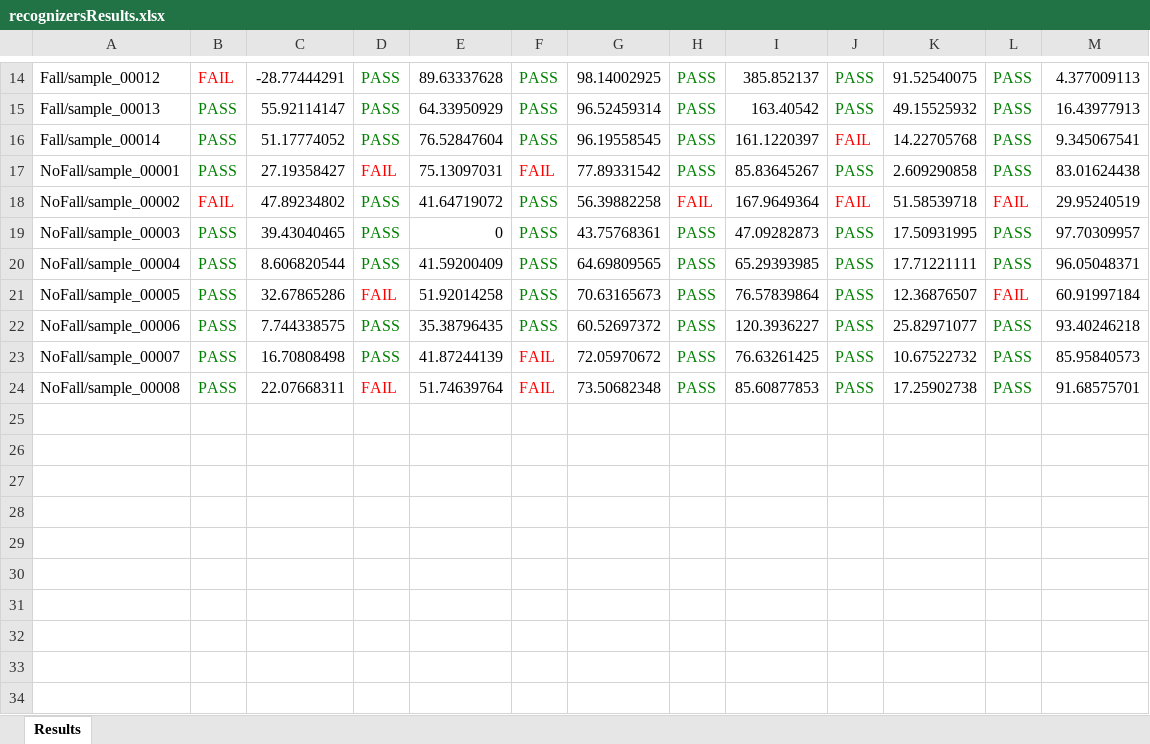
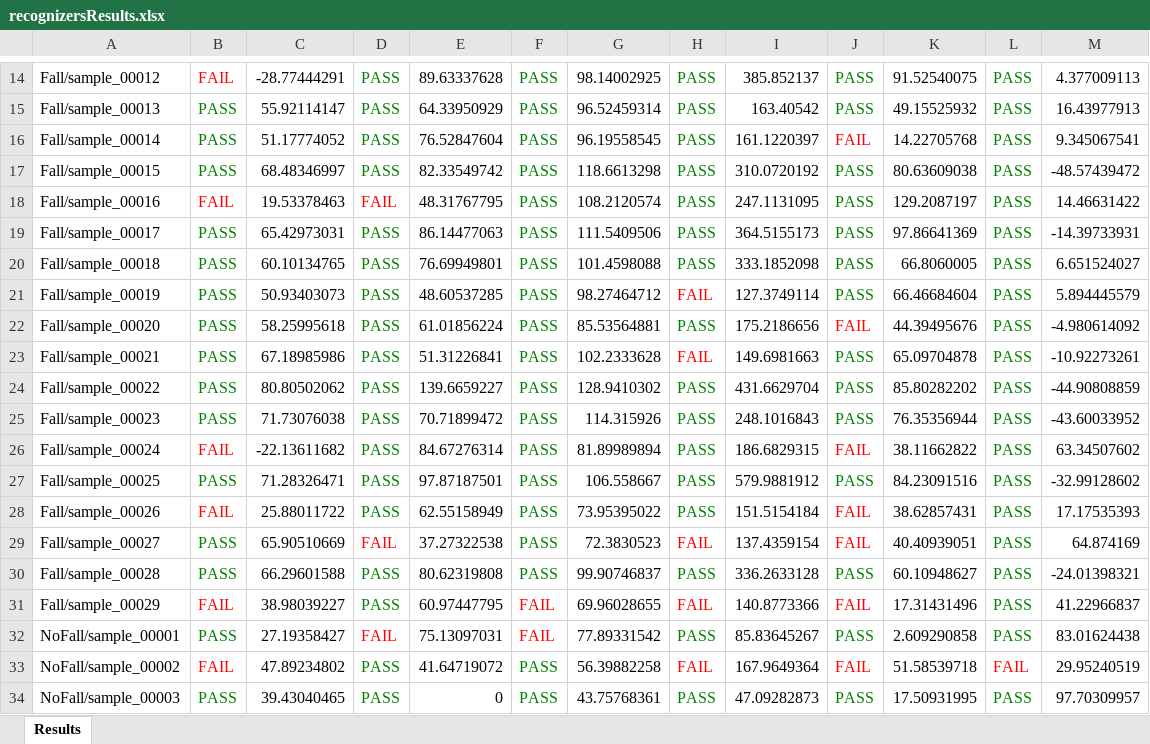
Before and after one commit to gianpate/FallDetection, an Excel workbook: testResults/recognizersResults.xlsx, sheet Results, drawn as a sheet; only a part is shown, gaps mark what is left out; the shorter side is filled out with more unchanged rows; values as stored, in another font and other column widths than the file's, no borders; the diff covers the shown part only; the diff names each change by its address in the sheet, - before the commit and + after, or states it on an @@ line.

Commit message:
results for new samples

```diff
--- a/testResults/recognizersResults.xlsx (sheet Results)
+++ b/testResults/recognizersResults.xlsx (sheet Results)
+row 17: Fall/sample_00015 | PASS | 68.48346997 | PASS | 82.33549742 | PASS | 118.6613298 | PASS | 310.0720192 | PASS | 80.63609038 | PASS | -48.57439472
+row 18: Fall/sample_00016 | FAIL | 19.53378463 | FAIL | 48.31767795 | PASS | 108.2120574 | PASS | 247.1131095 | PASS | 129.2087197 | PASS | 14.46631422
+row 19: Fall/sample_00017 | PASS | 65.42973031 | PASS | 86.14477063 | PASS | 111.5409506 | PASS | 364.5155173 | PASS | 97.86641369 | PASS | -14.39733931
+row 20: Fall/sample_00018 | PASS | 60.10134765 | PASS | 76.69949801 | PASS | 101.4598088 | PASS | 333.1852098 | PASS | 66.8060005 | PASS | 6.651524027
+row 21: Fall/sample_00019 | PASS | 50.93403073 | PASS | 48.60537285 | PASS | 98.27464712 | FAIL | 127.3749114 | PASS | 66.46684604 | PASS | 5.894445579
+row 22: Fall/sample_00020 | PASS | 58.25995618 | PASS | 61.01856224 | PASS | 85.53564881 | PASS | 175.2186656 | FAIL | 44.39495676 | PASS | -4.980614092
+row 23: Fall/sample_00021 | PASS | 67.18985986 | PASS | 51.31226841 | PASS | 102.2333628 | FAIL | 149.6981663 | PASS | 65.09704878 | PASS | -10.92273261
+row 24: Fall/sample_00022 | PASS | 80.80502062 | PASS | 139.6659227 | PASS | 128.9410302 | PASS | 431.6629704 | PASS | 85.80282202 | PASS | -44.90808859
+row 25: Fall/sample_00023 | PASS | 71.73076038 | PASS | 70.71899472 | PASS | 114.315926 | PASS | 248.1016843 | PASS | 76.35356944 | PASS | -43.60033952
+row 26: Fall/sample_00024 | FAIL | -22.13611682 | PASS | 84.67276314 | PASS | 81.89989894 | PASS | 186.6829315 | FAIL | 38.11662822 | PASS | 63.34507602
+row 27: Fall/sample_00025 | PASS | 71.28326471 | PASS | 97.87187501 | PASS | 106.558667 | PASS | 579.9881912 | PASS | 84.23091516 | PASS | -32.99128602
+row 28: Fall/sample_00026 | FAIL | 25.88011722 | PASS | 62.55158949 | PASS | 73.95395022 | PASS | 151.5154184 | FAIL | 38.62857431 | PASS | 17.17535393
+row 29: Fall/sample_00027 | PASS | 65.90510669 | FAIL | 37.27322538 | PASS | 72.3830523 | FAIL | 137.4359154 | FAIL | 40.40939051 | PASS | 64.874169
+row 30: Fall/sample_00028 | PASS | 66.29601588 | PASS | 80.62319808 | PASS | 99.90746837 | PASS | 336.2633128 | PASS | 60.10948627 | PASS | -24.01398321
+row 31: Fall/sample_00029 | FAIL | 38.98039227 | PASS | 60.97447795 | FAIL | 69.96028655 | FAIL | 140.8773366 | FAIL | 17.31431496 | PASS | 41.22966837
```
Also changed, not shown: 23 added rows elsewhere in this sheet, 3 other files.
